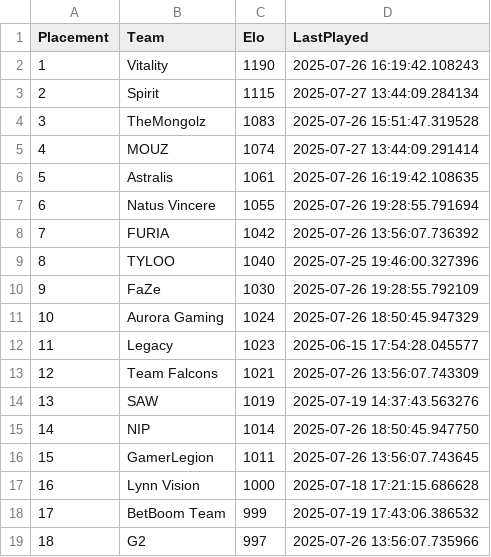
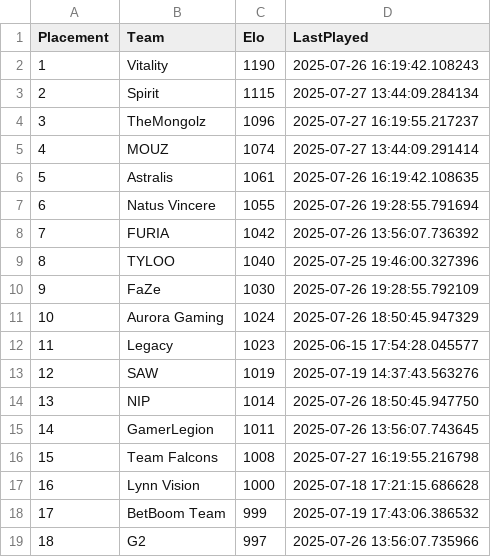
Before and after one commit to OnlinEGD/cs-ranking, a CSV file: ranking.csv, drawn as a sheet; only a part is shown.

```diff
--- a/ranking.csv
+++ b/ranking.csv
@@ -3,3 +3,3 @@ Placement,Team,Elo,LastPlayed
 2,Spirit,1115,2025-07-27 13:44:09.284134
-3,TheMongolz,1083,2025-07-26 15:51:47.319528
+3,TheMongolz,1096,2025-07-27 16:19:55.217237
 4,MOUZ,1074,2025-07-27 13:44:09.291414
@@ -12,6 +12,6 @@ Placement,Team,Elo,LastPlayed
 11,Legacy,1023,2025-06-15 17:54:28.045577
-12,Team Falcons,1021,2025-07-26 13:56:07.743309
-13,SAW,1019,2025-07-19 14:37:43.563276
-14,NIP,1014,2025-07-26 18:50:45.947750
-15,GamerLegion,1011,2025-07-26 13:56:07.743645
+12,SAW,1019,2025-07-19 14:37:43.563276
+13,NIP,1014,2025-07-26 18:50:45.947750
+14,GamerLegion,1011,2025-07-26 13:56:07.743645
+15,Team Falcons,1008,2025-07-27 16:19:55.216798
 16,Lynn Vision,1000,2025-07-18 17:21:15.686628
```
Also changed, not shown: processed_matches.csv.
